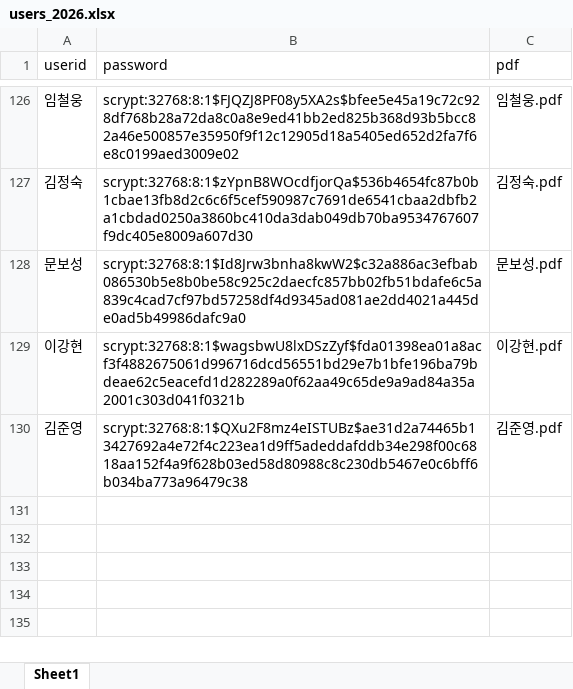
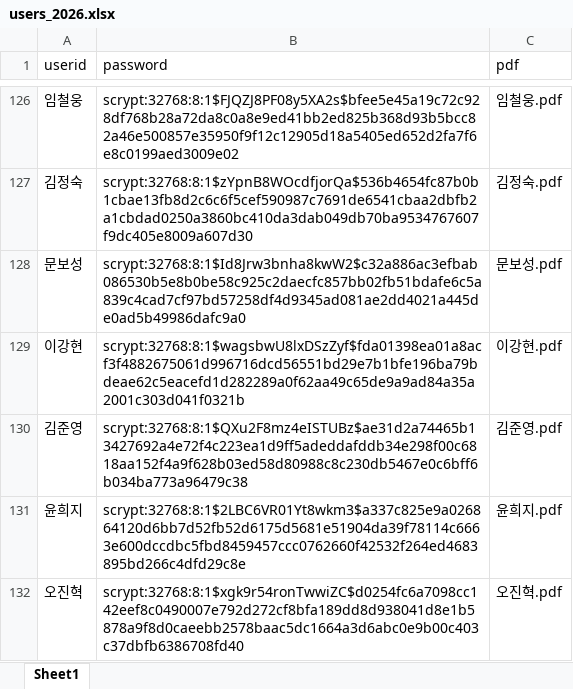
Before and after one commit to smoon0303/pdf-printer, an Excel workbook: users_2026.xlsx, sheet Sheet1, drawn as a sheet; only a part is shown, gaps mark what is left out; values as stored, in another font and other column widths than the file's, no borders; the diff names each change by its address in the sheet, - before the commit and + after, or states it on an @@ line.

```diff
--- a/users_2026.xlsx (sheet Sheet1)
+++ b/users_2026.xlsx (sheet Sheet1)
+row 131: 윤희지 | scrypt:32768:8:1$2LBC6VR01Yt8wkm3$a337c825e9a026864120d6bb7d52fb52d6175d5681e51904da39f78114c6663e600dccdbc5fbd8459457ccc0762660f42532f264ed4683895bd266c4dfd29c8e | 윤희지.pdf
+row 132: 오진혁 | scrypt:32768:8:1$xgk9r54ronTwwiZC$d0254fc6a7098cc142eef8c0490007e792d272cf8bfa189dd8d938041d8e1b5878a9f8d0caeebb2578baac5dc1664a3d6abc0e9b00c403c37dbfb6386708fd40 | 오진혁.pdf
```
Also changed, not shown: users_2026_backup.xlsx, 2 other files.
